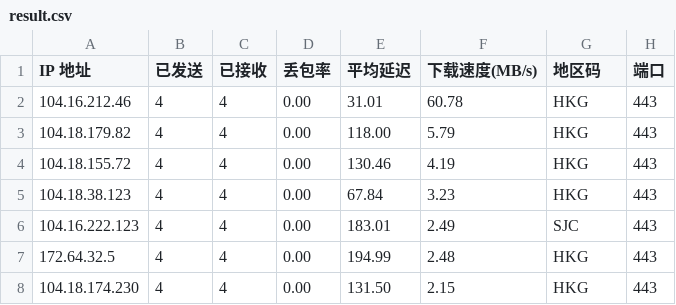
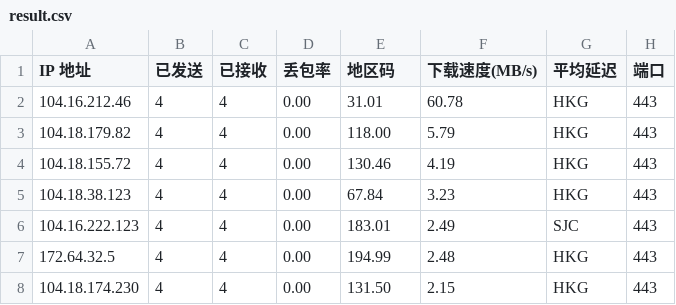
Before and after one commit to amagiikun/test, a CSV file: result.csv, drawn as a sheet; only a part is shown.

Commit message:
Reorder columns in result.csv

```diff
--- a/result.csv
+++ b/result.csv
@@ -1,2 +1,2 @@
-IP 地址,已发送,已接收,丢包率,平均延迟,下载速度(MB/s),地区码,端口
+IP 地址,已发送,已接收,丢包率,地区码,下载速度(MB/s),平均延迟,端口
 104.16.212.46,4,4,0.00,31.01,60.78,HKG,443
```
